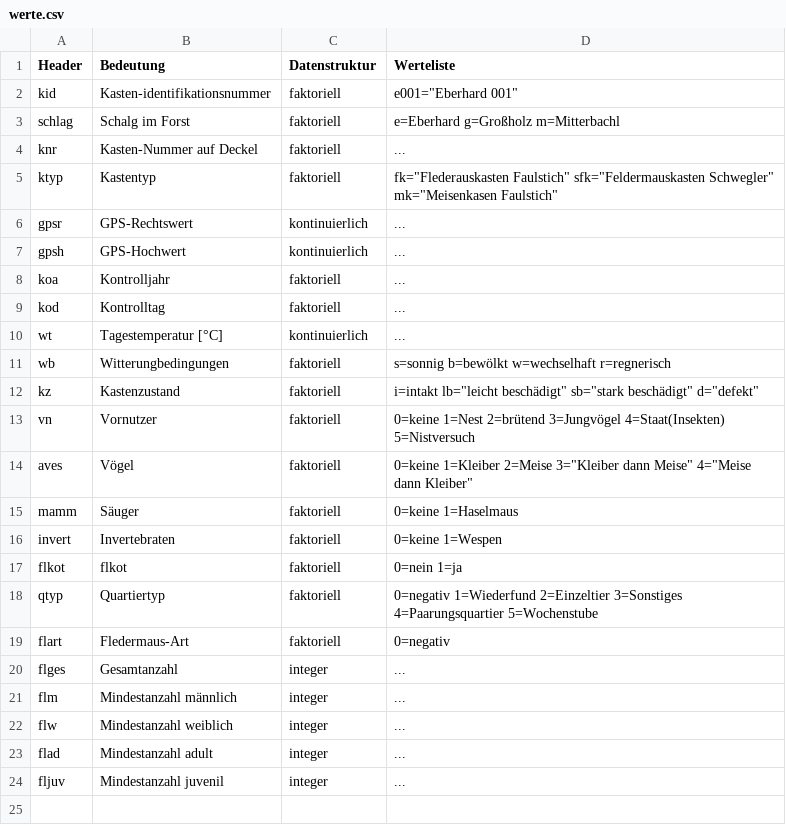
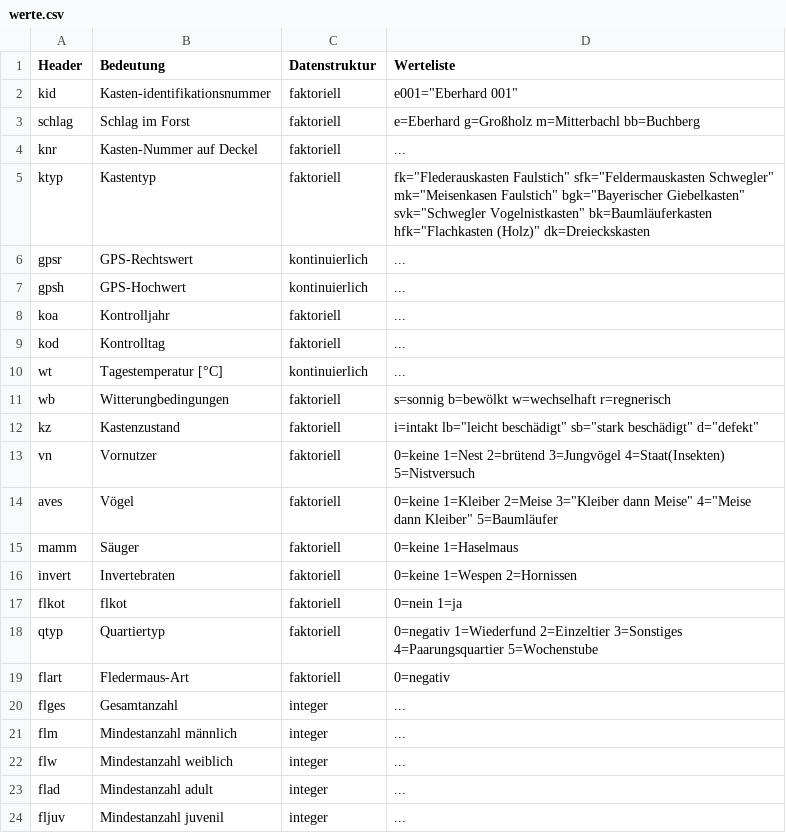
Before and after one commit to KaiLemke/bats, a CSV file: werte.csv, drawn as a sheet.

```diff
--- a/werte.csv
+++ b/werte.csv
@@ -2,5 +2,5 @@ Header,Bedeutung,Datenstruktur,Werteliste
 kid,Kasten-identifikationsnummer,faktoriell,e001="Eberhard 001"
-schlag,Schalg im Forst,faktoriell,e=Eberhard g=Großholz m=Mitterbachl
+schlag,Schlag im Forst,faktoriell,e=Eberhard g=Großholz m=Mitterbachl bb=Buchberg
 knr,Kasten-Nummer auf Deckel,faktoriell,...
-ktyp,Kastentyp,faktoriell,fk="Flederauskasten Faulstich" sfk="Feldermauskasten Schwegler" mk="Meisenkasen Faulstich"
+ktyp,Kastentyp,faktoriell,fk="Flederauskasten Faulstich" sfk="Feldermauskasten Schwegler" mk="Meisenkasen Faulstich" bgk="Bayerischer Giebelkasten" svk="Schwegler Vogelnistkasten" bk=Baumläuferkasten hfk="Flachkasten (Holz)" dk=Dreieckskasten
 gpsr,GPS-Rechtswert,kontinuierlich,...
@@ -13,5 +13,5 @@ kz,Kastenzustand,faktoriell,i=intakt lb="leicht beschädigt" sb="stark beschädi
 vn,Vornutzer,faktoriell,0=keine 1=Nest 2=brütend 3=Jungvögel 4=Staat(Insekten) 5=Nistversuch
-aves,Vögel,faktoriell,0=keine 1=Kleiber 2=Meise 3="Kleiber dann Meise" 4="Meise dann Kleiber"
+aves,Vögel,faktoriell,0=keine 1=Kleiber 2=Meise 3="Kleiber dann Meise" 4="Meise dann Kleiber" 5=Baumläufer
 mamm,Säuger,faktoriell,0=keine 1=Haselmaus
-invert,Invertebraten,faktoriell,0=keine 1=Wespen
+invert,Invertebraten,faktoriell,0=keine 1=Wespen 2=Hornissen
 flkot,flkot,faktoriell,0=nein 1=ja
```
Also changed, not shown: EntwurfDaten.csv, batbox.csv, 1 other file.
